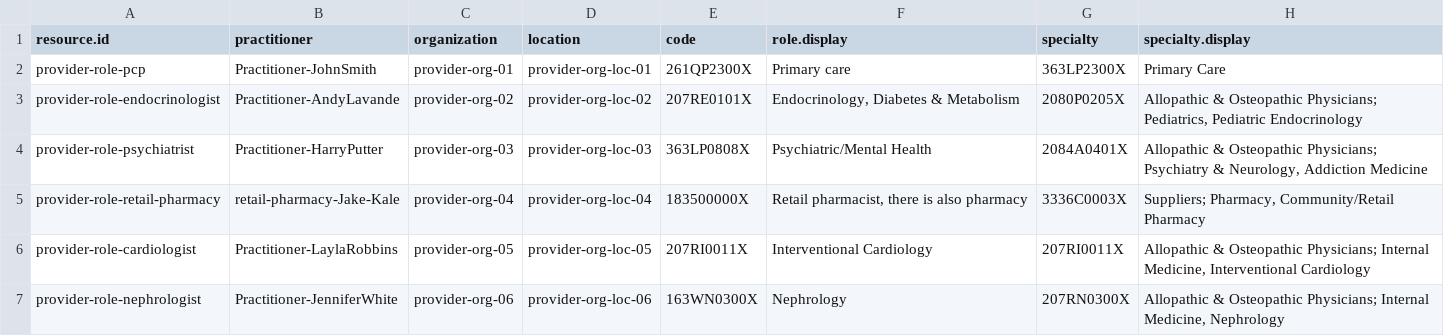
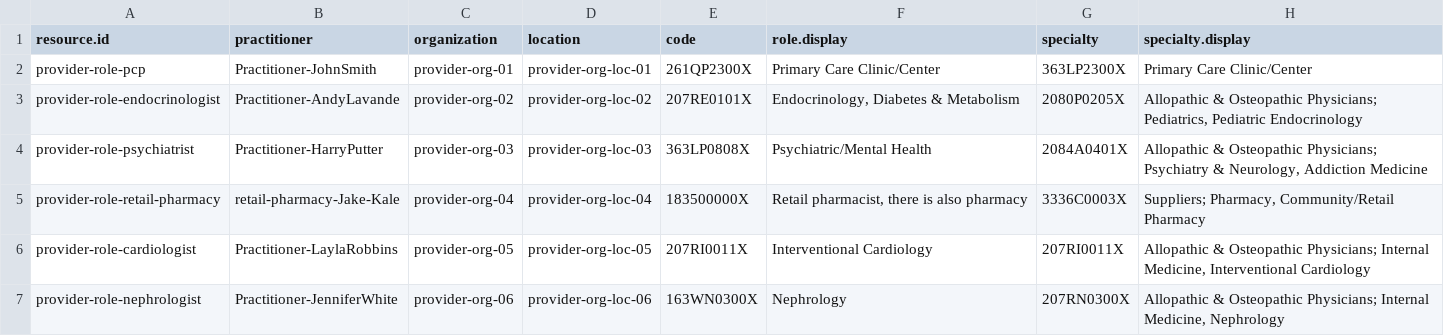
Before and after one commit to paciowg/CSV-to-FSH-app, a CSV file: input/PractitionerRole.data.csv, drawn as a sheet; only a part is shown.

```diff
--- a/input/PractitionerRole.data.csv
+++ b/input/PractitionerRole.data.csv
@@ -1,3 +1,3 @@
 resource.id,practitioner,organization,location,code,role.display,specialty,specialty.display
-provider-role-pcp,Practitioner-JohnSmith,provider-org-01,provider-org-loc-01,261QP2300X,Primary care,363LP2300X,Primary Care
+provider-role-pcp,Practitioner-JohnSmith,provider-org-01,provider-org-loc-01,261QP2300X,Primary Care Clinic/Center,363LP2300X,Primary Care Clinic/Center
 provider-role-endocrinologist,Practitioner-AndyLavande,provider-org-02,provider-org-loc-02,207RE0101X,"Endocrinology, Diabetes & Metabolism",2080P0205X,"Allopathic & Osteopathic Physicians; Pediatrics, Pediatric Endocrinology"
```
Also changed, not shown: input/Condition.data.csv, input/Encounter.data.csv, 42 other files.
